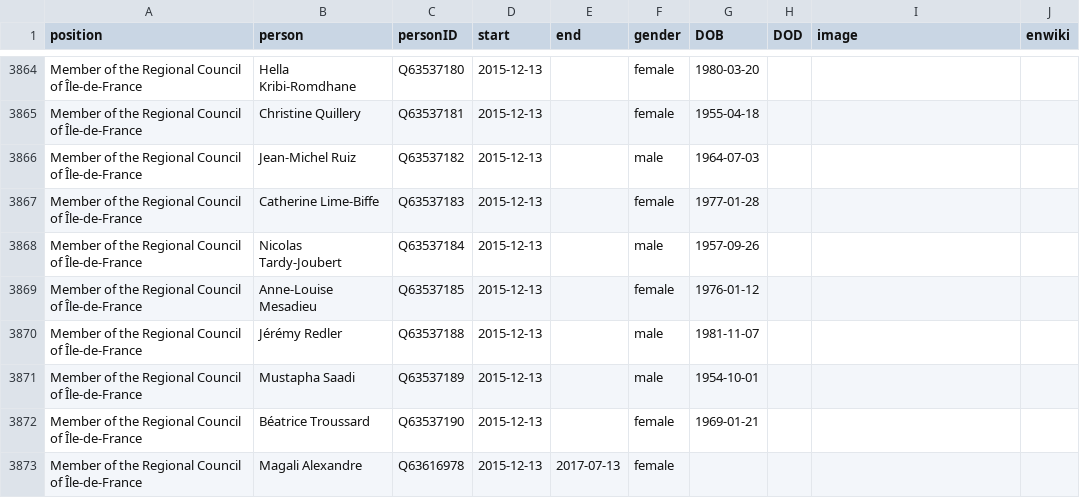
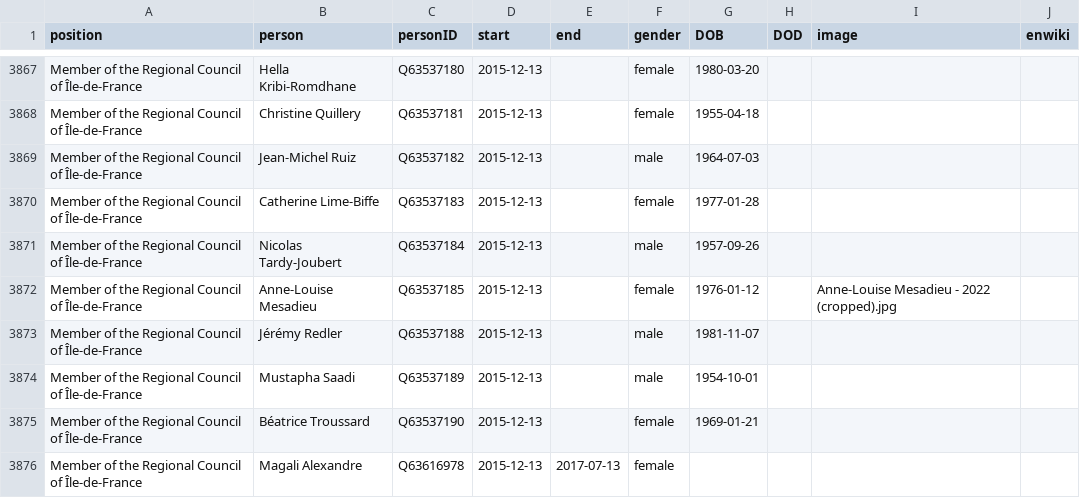
Before and after one commit to every-politician-scrapers/france-cabinet, a CSV file: html/legislators.csv, drawn as a sheet; only a part is shown, gaps mark what is left out; the diff covers the shown part only.

```diff
--- a/html/legislators.csv
+++ b/html/legislators.csv
@@ -3868,3 +3871,3 @@ Member of the Regional Council of Île-de-France,Catherine Lime-Biffe,Q63537183,
 Member of the Regional Council of Île-de-France,Nicolas Tardy-Joubert,Q63537184,2015-12-13,,male,1957-09-26,,,
-Member of the Regional Council of Île-de-France,Anne-Louise Mesadieu,Q63537185,2015-12-13,,female,1976-01-12,,,
+Member of the Regional Council of Île-de-France,Anne-Louise Mesadieu,Q63537185,2015-12-13,,female,1976-01-12,,Anne-Louise Mesadieu - 2022 (cropped).jpg,
 Member of the Regional Council of Île-de-France,Jérémy Redler,Q63537188,2015-12-13,,male,1981-11-07,,,
```
Also changed, not shown: 3 added rows and 2 edited cells elsewhere in this file.
